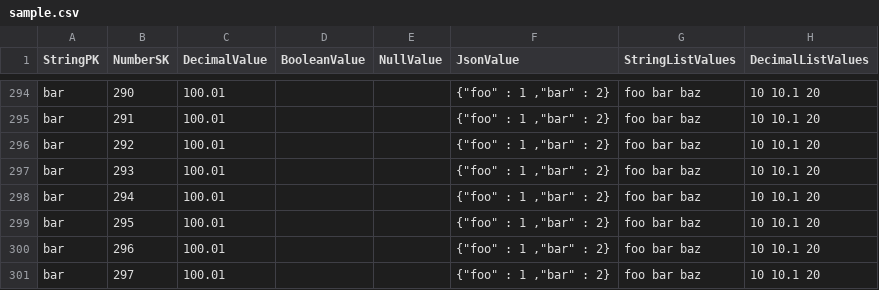
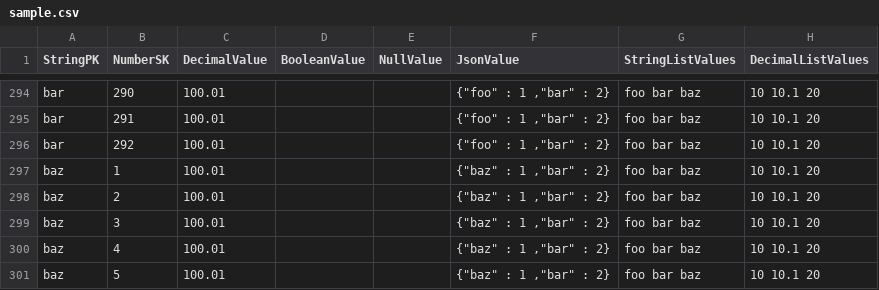
Before and after one commit to danishi/dynamodb-csv, a CSV file: sample.csv, drawn as a sheet; only a part is shown, gaps mark what is left out.

```diff
--- a/sample.csv
+++ b/sample.csv
@@ -296,6 +296,6 @@ bar,291,100.01,,,"{""foo"" : 1 ,""bar"" : 2}",foo bar baz,10 10.1 20
 bar,292,100.01,,,"{""foo"" : 1 ,""bar"" : 2}",foo bar baz,10 10.1 20
-bar,293,100.01,,,"{""foo"" : 1 ,""bar"" : 2}",foo bar baz,10 10.1 20
-bar,294,100.01,,,"{""foo"" : 1 ,""bar"" : 2}",foo bar baz,10 10.1 20
-bar,295,100.01,,,"{""foo"" : 1 ,""bar"" : 2}",foo bar baz,10 10.1 20
-bar,296,100.01,,,"{""foo"" : 1 ,""bar"" : 2}",foo bar baz,10 10.1 20
-bar,297,100.01,,,"{""foo"" : 1 ,""bar"" : 2}",foo bar baz,10 10.1 20
+baz,1,100.01,,,"{""baz"" : 1 ,""bar"" : 2}",foo bar baz,10 10.1 20
+baz,2,100.01,,,"{""baz"" : 1 ,""bar"" : 2}",foo bar baz,10 10.1 20
+baz,3,100.01,,,"{""baz"" : 1 ,""bar"" : 2}",foo bar baz,10 10.1 20
+baz,4,100.01,,,"{""baz"" : 1 ,""bar"" : 2}",foo bar baz,10 10.1 20
+baz,5,100.01,,,"{""baz"" : 1 ,""bar"" : 2}",foo bar baz,10 10.1 20
```
Also changed, not shown: 6 other files.
